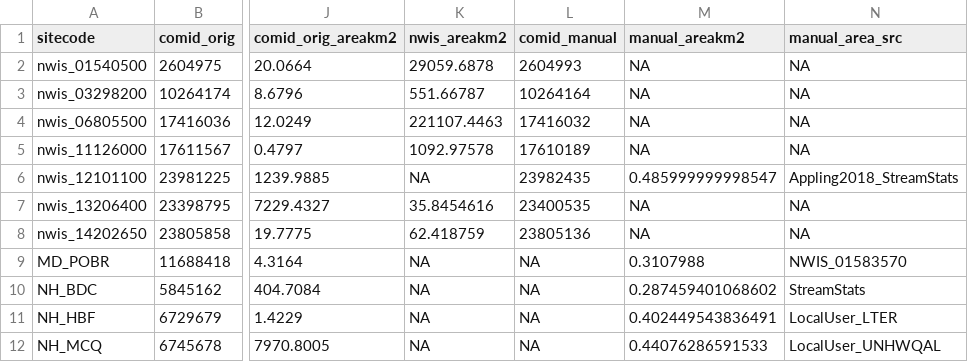
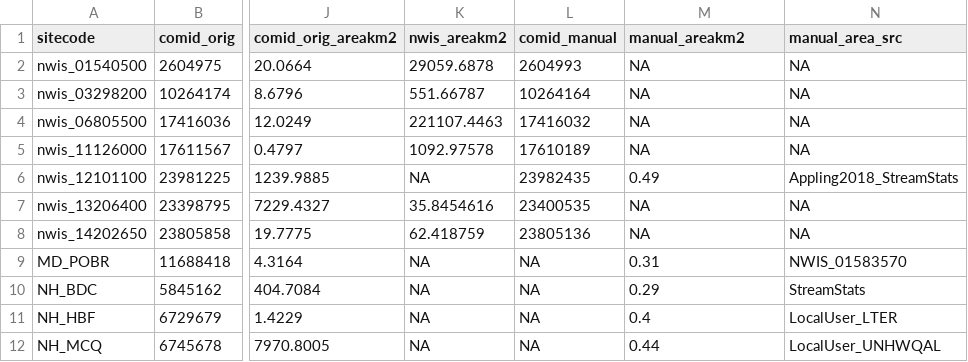
Before and after one commit to lekoenig/SP-synthesis-lek, a CSV file: output/20210624_flagged_sites_checkcomid.csv, drawn as a sheet; only a part is shown, gaps mark what is left out; the diff names each change by its address in the sheet, - before the commit and + after, or states it on an @@ line.

Commit message:
Update formatting on flagged sites output

```diff
--- a/output/20210624_flagged_sites_checkcomid.csv
+++ b/output/20210624_flagged_sites_checkcomid.csv
-M6 (manual_areakm2): 0.485999999998547
+M6 (manual_areakm2): 0.49
-M9 (manual_areakm2): 0.3107988
+M9 (manual_areakm2): 0.31
-M10 (manual_areakm2): 0.287459401068602
+M10 (manual_areakm2): 0.29
-M11 (manual_areakm2): 0.402449543836491
+M11 (manual_areakm2): 0.4
-M12 (manual_areakm2): 0.44076286591533
+M12 (manual_areakm2): 0.44
```
